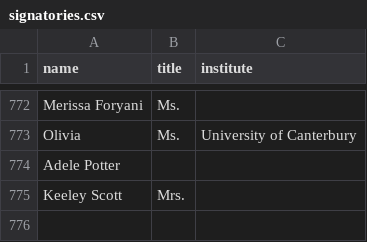
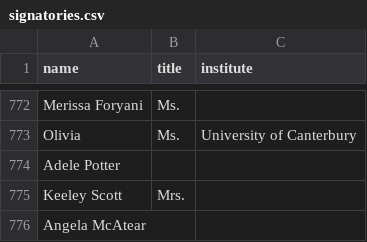
Before and after one commit to ClaxonNZ/ClaxonNZ.github.io, a CSV file: signatories/data/signatories.csv, drawn as a sheet; only a part is shown, gaps mark what is left out; the diff names each change by its address in the sheet, - before the commit and + after, or states it on an @@ line.

Commit message:
Updating signatories on 05 July 2019

```diff
--- a/signatories/data/signatories.csv
+++ b/signatories/data/signatories.csv
+row 776: Angela McAtear
```
